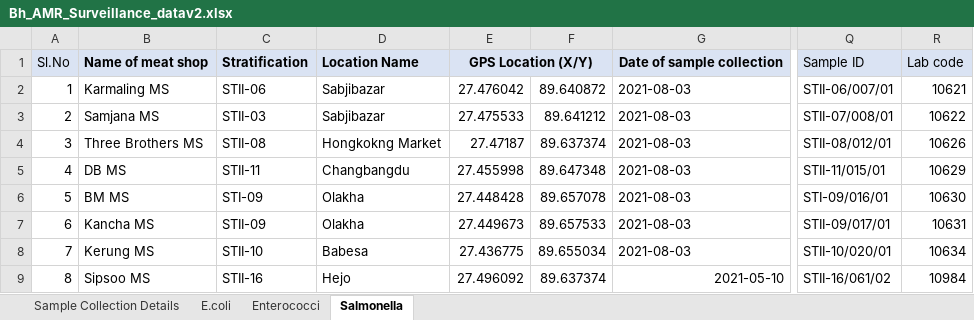
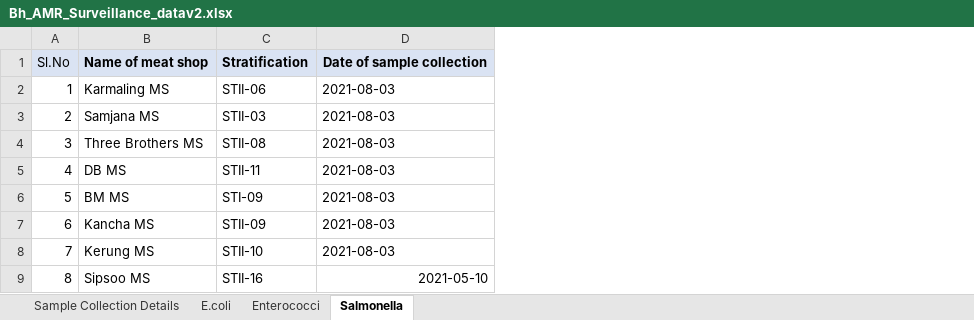
Before and after one commit to sburgess1/AMRWorkshopBhutan, an Excel workbook: data/Bh_AMR_Surveillance_datav2.xlsx, sheet Salmonella, drawn as a sheet; only a part is shown, gaps mark what is left out; values as stored, in another font and other column widths than the file's, no borders; the diff names each change by its address in the sheet, - before the commit and + after, or states it on an @@ line.

```diff
--- a/data/Bh_AMR_Surveillance_datav2.xlsx (sheet Salmonella)
+++ b/data/Bh_AMR_Surveillance_datav2.xlsx (sheet Salmonella)
-column D, rows 1-9: Location Name | Sabjibazar | Sabjibazar | Hongkokng Market | Changbangdu | Olakha | Olakha | Babesa | Hejo
-column E, rows 1-9: GPS Location (X/Y) | 27.476042 | 27.475533 | 27.47187 | 27.455998 | 27.448428 | 27.449673 | 27.436775 | 27.496092
-column F, rows 2-9: 89.640872 | 89.641212 | 89.637374 | 89.647348 | 89.657078 | 89.657533 | 89.655034 | 89.637374
-column Q, rows 1-9: Sample ID | STII-06/007/01 | STII-07/008/01 | STII-08/012/01 | STII-11/015/01 | STI-09/016/01 | STII-09/017/01 | STII-10/020/01 | STII-16/061/02
-column R, rows 1-9: Lab code | 10621 | 10622 | 10626 | 10629 | 10630 | 10631 | 10634 | 10984
```
Also changed, not shown: sheet E.coli, sheet Enterococci, 9 other files.
